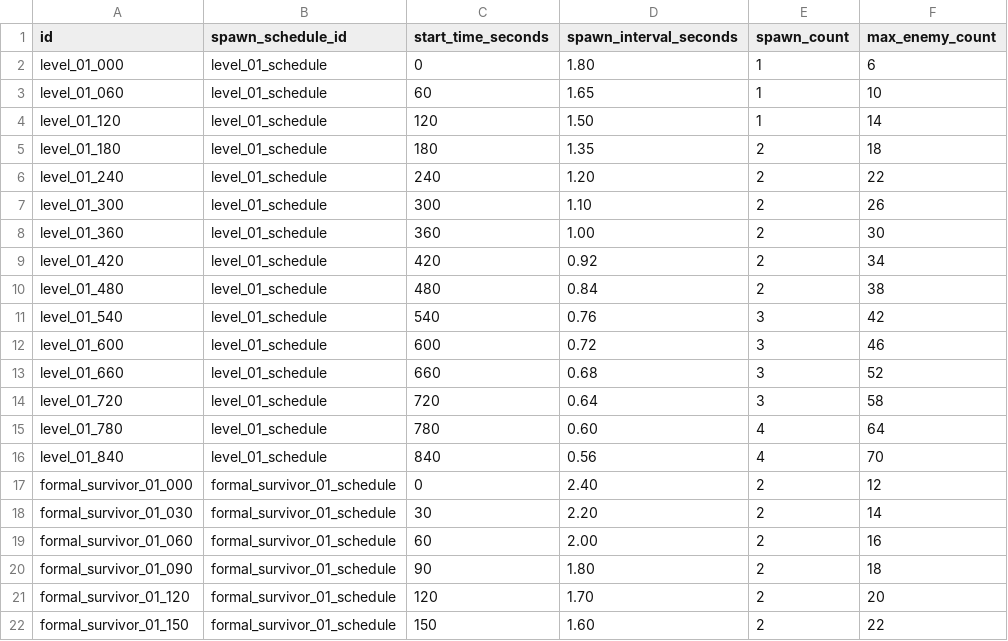
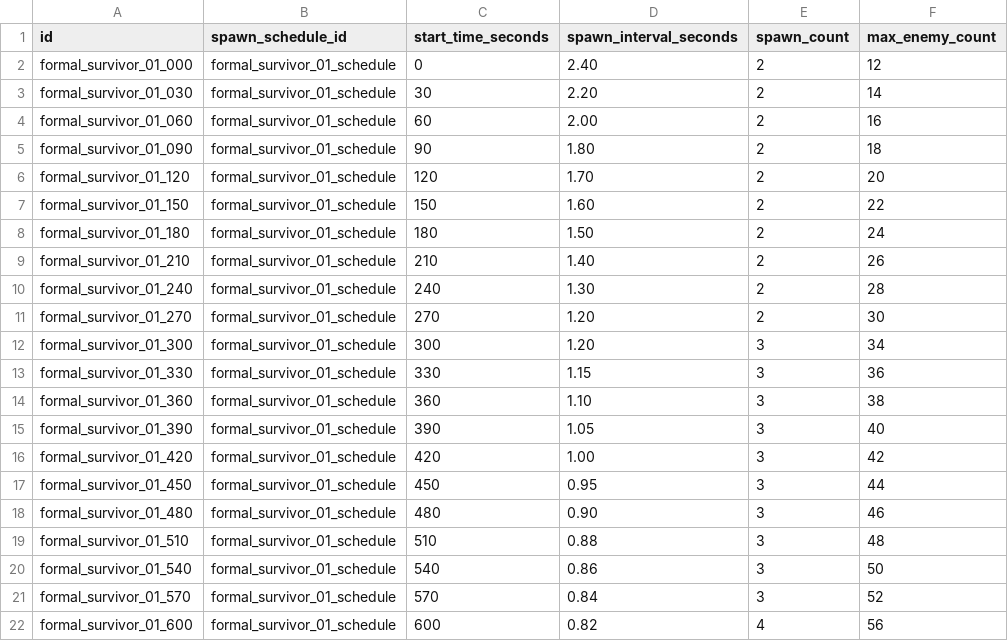
Before and after one commit to Moube/godot_survivor, a TSV file: asset/config/spawn_schedule_entries.tsv, drawn as a sheet; only a part is shown; the shorter side is filled out with more unchanged rows.

```diff
--- a/asset/config/spawn_schedule_entries.tsv
+++ b/asset/config/spawn_schedule_entries.tsv
@@ -1,17 +1,2 @@
 "id"	"spawn_schedule_id"	"start_time_seconds"	"spawn_interval_seconds"	"spawn_count"	"max_enemy_count"
-"level_01_000"	"level_01_schedule"	"0"	"1.80"	"1"	"6"
-"level_01_060"	"level_01_schedule"	"60"	"1.65"	"1"	"10"
-"level_01_120"	"level_01_schedule"	"120"	"1.50"	"1"	"14"
-"level_01_180"	"level_01_schedule"	"180"	"1.35"	"2"	"18"
-"level_01_240"	"level_01_schedule"	"240"	"1.20"	"2"	"22"
-"level_01_300"	"level_01_schedule"	"300"	"1.10"	"2"	"26"
-"level_01_360"	"level_01_schedule"	"360"	"1.00"	"2"	"30"
-"level_01_420"	"level_01_schedule"	"420"	"0.92"	"2"	"34"
-"level_01_480"	"level_01_schedule"	"480"	"0.84"	"2"	"38"
-"level_01_540"	"level_01_schedule"	"540"	"0.76"	"3"	"42"
-"level_01_600"	"level_01_schedule"	"600"	"0.72"	"3"	"46"
-"level_01_660"	"level_01_schedule"	"660"	"0.68"	"3"	"52"
-"level_01_720"	"level_01_schedule"	"720"	"0.64"	"3"	"58"
-"level_01_780"	"level_01_schedule"	"780"	"0.60"	"4"	"64"
-"level_01_840"	"level_01_schedule"	"840"	"0.56"	"4"	"70"
 "formal_survivor_01_000"	"formal_survivor_01_schedule"	"0"	"2.40"	"2"	"12"
```
Also changed, not shown: asset/config/levels.tsv, asset/config/spawn_enemy_weights.tsv, 17 other files.
